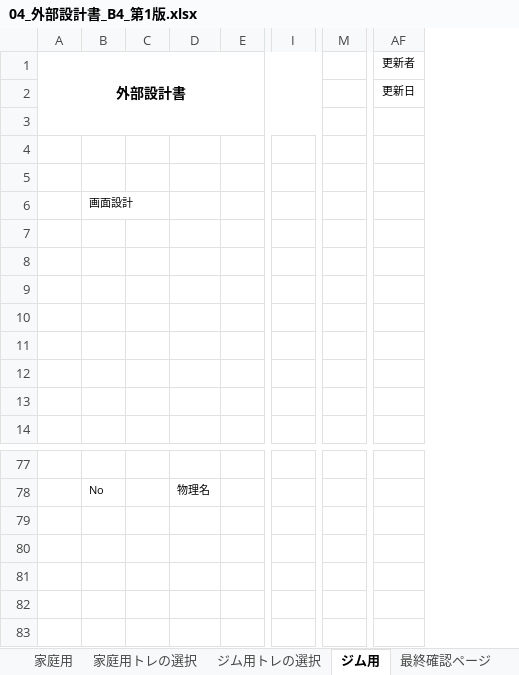
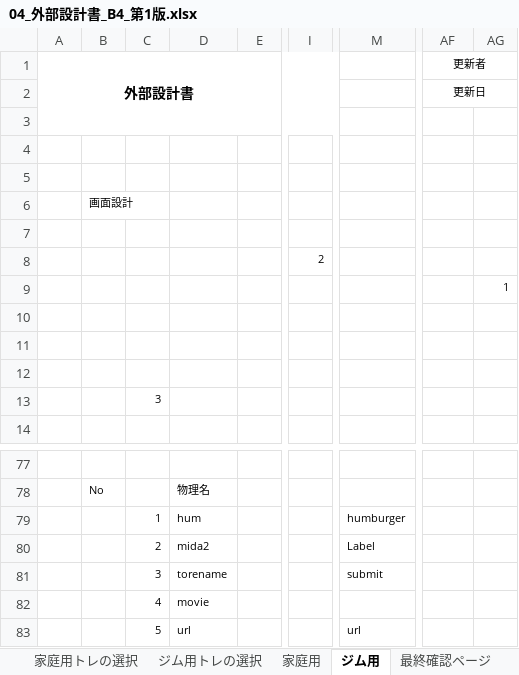
Before and after one commit to dojo2023/B-4, an Excel workbook: doc/04_外部設計書_B4_第1版.xlsx, sheet ジム用, drawn as a sheet; only a part is shown, gaps mark what is left out; values as stored, in another font and other column widths than the file's, no borders; charts and pictures not drawn; removed rows and columns are numbered as before the commit, all else as after; rows hold the shown columns only; the diff names each change by its address in the sheet, - before the commit and + after, or states it on an @@ line.

```diff
--- a/doc/04_外部設計書_B4_第1版.xlsx (sheet ジム用)
+++ b/doc/04_外部設計書_B4_第1版.xlsx (sheet ジム用)
@@ sheet tab order changed: 家庭用トレの選択 | ジム用トレの選択 | 家庭用 | ジム用 | 最終確認ページ @@
-column C, empty
-column D, row 78: 物理名
-column E, empty
+column C, row 13: 3
+column D, row 78: 物理名
+column E, empty
-column I, empty
+column I, row 8: 2
-column M, empty
+column M, empty
+column AG, row 9: 1
+AF1:AG1 merged
+AF2:AG2 merged
+row 79:  |  | 1 | hum |  |  | humburger
+row 80:  |  | 2 | mida2 |  |  | Label
+row 81:  |  | 3 | torename |  |  | submit
+row 82:  |  | 4 | movie
+row 83:  |  | 5 | url |  |  | url
```
Also changed, not shown: sheet 最終確認ページ, sheet 家庭用トレの選択, sheet 家庭用, sheet ホーム, sheet ランキング, sheet ジム用トレの選択, 2 more sheets, other sheet tabs, charts or pictures.
